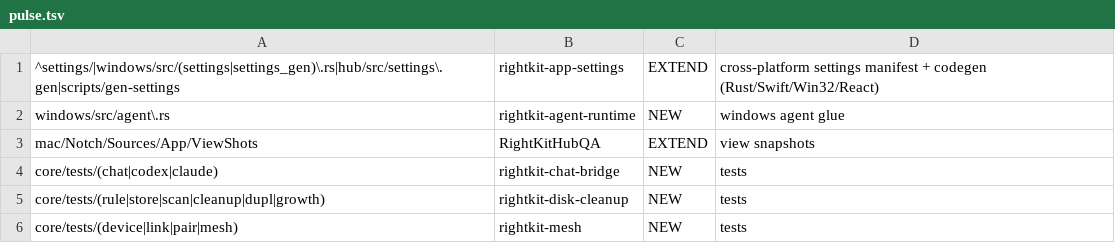
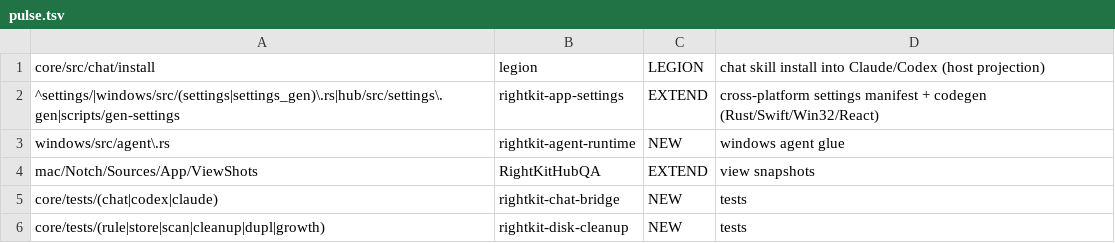
Before and after one commit to bogusyogi/rightkit, a TSV file: docs/audits/2026-11-01-rightkit-package-master-plan/rules/pulse.tsv, drawn as a sheet; only a part is shown; the shorter side is filled out with more unchanged rows; the diff names each change by its address in the sheet, - before the commit and + after, or states it on an @@ line.

```diff
--- a/docs/audits/2026-11-01-rightkit-package-master-plan/rules/pulse.tsv
+++ b/docs/audits/2026-11-01-rightkit-package-master-plan/rules/pulse.tsv
+row 1: core/src/chat/install | legion | LEGION | chat skill install into Claude/Codex (host projection)
```
Also changed, not shown: docs/audits/2026-11-01-rightkit-package-master-plan/rules/coderight.tsv, docs/audits/2026-11-01-rightkit-package-master-plan/rules/heardright.tsv, 12 other files.
